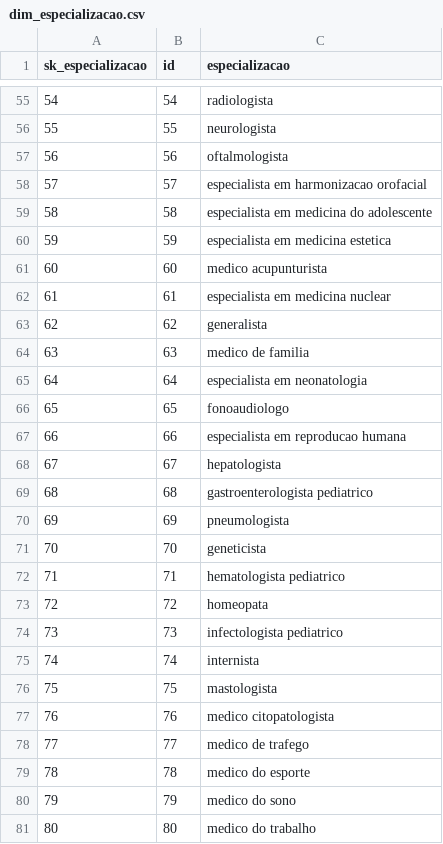
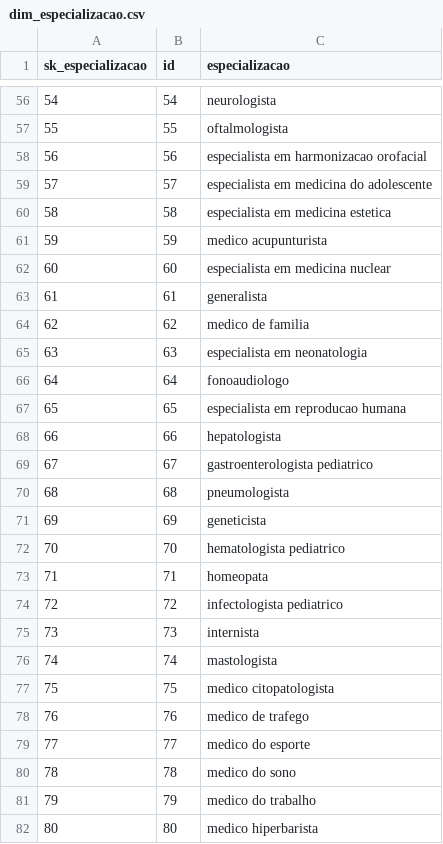
Before and after one commit to Sobreiraa/Doctoralia-Brasil, a CSV file: app/data/output/dim_especializacao.csv, drawn as a sheet; only a part is shown, gaps mark what is left out; the diff covers the shown part only.

```diff
--- a/app/data/output/dim_especializacao.csv
+++ b/app/data/output/dim_especializacao.csv
@@ -55,27 +56,27 @@ sk_especializacao,id,especializacao
-54,54,radiologista
-55,55,neurologista
-56,56,oftalmologista
-57,57,especialista em harmonizacao orofacial
-58,58,especialista em medicina do adolescente
-59,59,especialista em medicina estetica
-60,60,medico acupunturista
-61,61,especialista em medicina nuclear
-62,62,generalista
-63,63,medico de familia
-64,64,especialista em neonatologia
-65,65,fonoaudiologo
-66,66,especialista em reproducao humana
-67,67,hepatologista
-68,68,gastroenterologista pediatrico
-69,69,pneumologista
-70,70,geneticista
-71,71,hematologista pediatrico
-72,72,homeopata
-73,73,infectologista pediatrico
-74,74,internista
-75,75,mastologista
-76,76,medico citopatologista
-77,77,medico de trafego
-78,78,medico do esporte
-79,79,medico do sono
-80,80,medico do trabalho
+54,54,neurologista
+55,55,oftalmologista
+56,56,especialista em harmonizacao orofacial
+57,57,especialista em medicina do adolescente
+58,58,especialista em medicina estetica
+59,59,medico acupunturista
+60,60,especialista em medicina nuclear
+61,61,generalista
+62,62,medico de familia
+63,63,especialista em neonatologia
+64,64,fonoaudiologo
+65,65,especialista em reproducao humana
+66,66,hepatologista
+67,67,gastroenterologista pediatrico
+68,68,pneumologista
+69,69,geneticista
+70,70,hematologista pediatrico
+71,71,homeopata
+72,72,infectologista pediatrico
+73,73,internista
+74,74,mastologista
+75,75,medico citopatologista
+76,76,medico de trafego
+77,77,medico do esporte
+78,78,medico do sono
+79,79,medico do trabalho
+80,80,medico hiperbarista
```
Also changed, not shown: 1 added row, 1 removed row and 74 edited cells elsewhere in this file, 6 other files.
